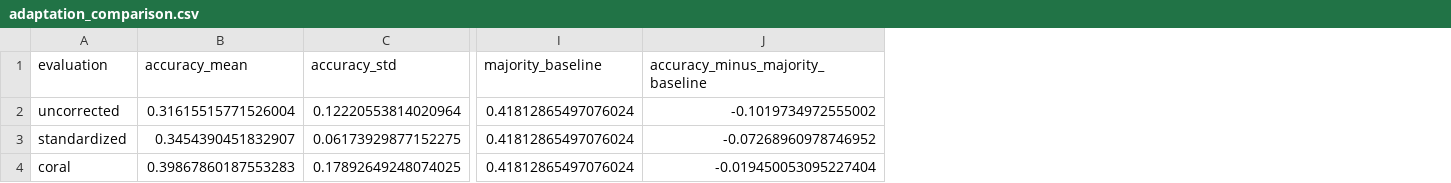
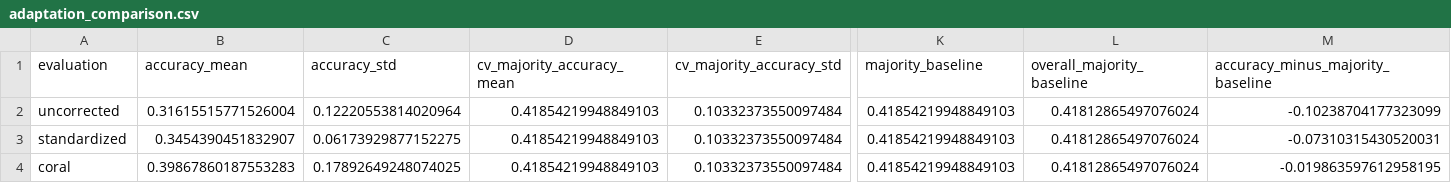
Before and after one commit to huanran-builds/urtc-2026-fouling-transfer, a CSV file: outputs/tables/adaptation_comparison.csv, drawn as a sheet; only a part is shown, gaps mark what is left out; addresses are those after the commit; the diff names each change by its address in the sheet, - before the commit and + after, or states it on an @@ line.

```diff
--- a/outputs/tables/adaptation_comparison.csv
+++ b/outputs/tables/adaptation_comparison.csv
+column D (cv_majority_accuracy_mean), rows 2-4: all 0.41854219948849103
+column E (cv_majority_accuracy_std), rows 2-4: all 0.10332373550097484
+column L (overall_majority_baseline), rows 2-4: all 0.41812865497076024
-K2:K4 (majority_baseline): 0.41812865497076024
+K2:K4 (majority_baseline): 0.41854219948849103
-M2 (accuracy_minus_majority_baseline): -0.1019734972555002
+M2 (accuracy_minus_majority_baseline): -0.10238704177323099
-M3 (accuracy_minus_majority_baseline): -0.07268960978746952
+M3 (accuracy_minus_majority_baseline): -0.07310315430520031
-M4 (accuracy_minus_majority_baseline): -0.019450053095227404
+M4 (accuracy_minus_majority_baseline): -0.019863597612958195
```
Also changed, not shown: outputs/tables/adaptation_fold_metrics.csv, outputs/tables/coral_ridge_sensitivity.csv, 8 other files.
